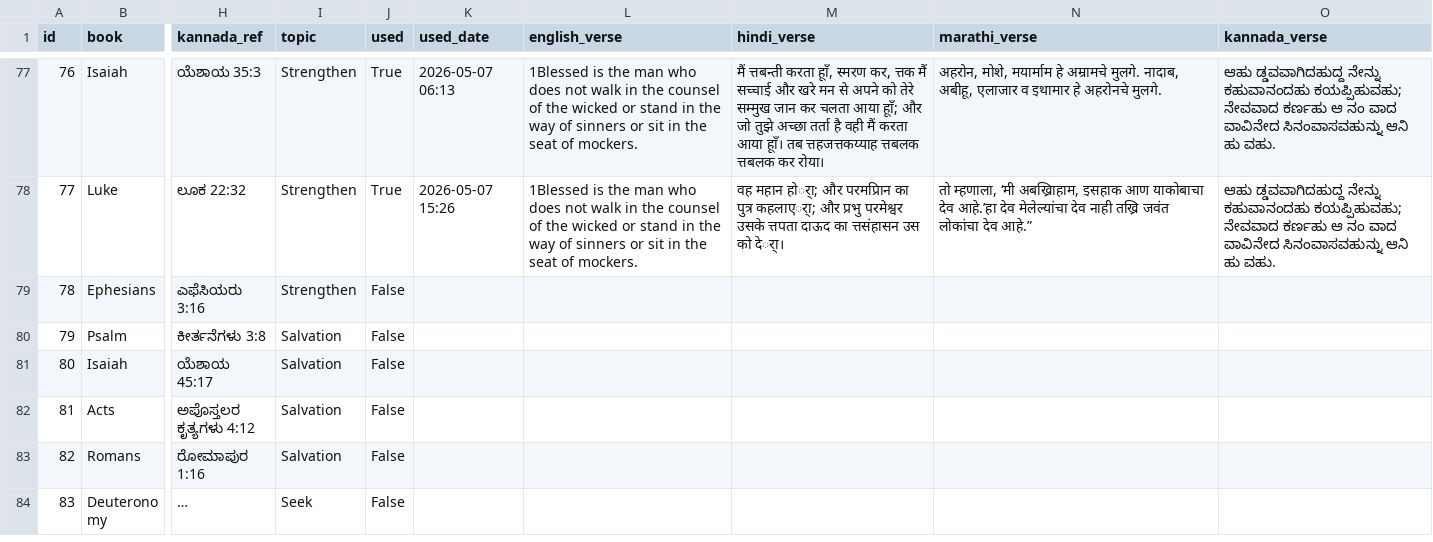
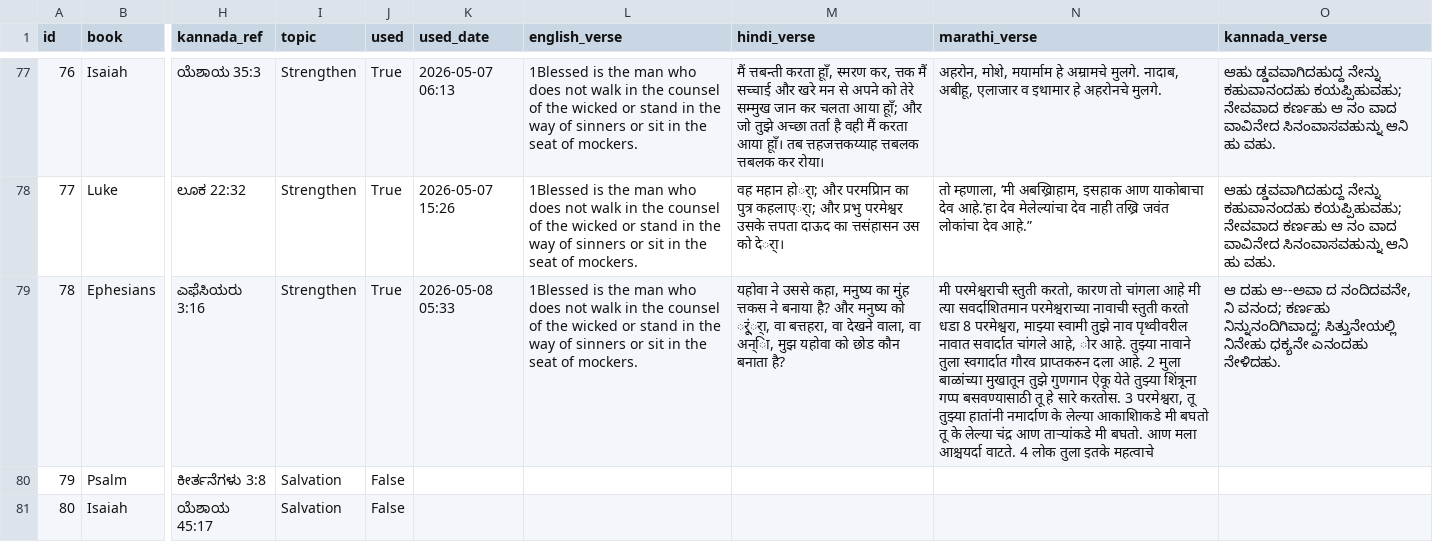
Before and after one commit to nitsuajo13-art/versebloomed, a CSV file: verses/curated_verses.csv, drawn as a sheet; only a part is shown, gaps mark what is left out; the shorter side is filled out with more unchanged rows; long unchanged cells end in …; the diff names each change by its address in the sheet, - before the commit and + after, or states it on an @@ line.

Commit message:
🌸 morning verse posted — 2026-05-08

```diff
--- a/verses/curated_verses.csv
+++ b/verses/curated_verses.csv
-J79 (used): False
+J79 (used): True
-K79 (used_date): (empty)
+K79 (used_date): 2026-05-08 05:33
-L79 (english_verse): (empty)
+L79 (english_verse): 1Blessed is the man who does not walk in the counsel of the wicked or stand in the way of sinners or sit in the seat of mockers.
-M79 (hindi_verse): (empty)
+M79 (hindi_verse): यहोवा ने उससे कहा, मनुष्य का मुंह त्तकस ने बनाया है? और मनुष्य को र्ूंर्ा, वा बत्तहरा, वा देखने वाला, वा अन्िा, मुझ यहोवा को छोड कौन बनाता है?
-N79 (marathi_verse): (empty)
+N79 (marathi_verse): मी परमेश्वराची स्तुती करतो, कारण तो चांगला आहे मी त्या सवर्दाशितमान परमेश्वराच्या नावाची स्तुती करतो धडा 8 परमेश्वरा, माझ्या स्वामी तुझे नाव पृथ्वीवरील नावात सवार्दात चांगले आहे, ोर आहे. तुझ्या नावाने तुला स्वगार्दात गौरव प्राप्तकरुन दला आहे. 2 मुला बाळांच्या मुखातून तुझे गुणगान ऐकू येते तुझ्या शिंत्रूना गप्प बसवण्यासाठी तू हे सारे करतोस. 3 परमेश्वरा, तू तुझ्या हातांनी नमार्दाण के लेल्या आकाशिाकडे मी बघतो तू के लेल्या चंद्र आण ताऱ्यांकडे मी बघतो. आण मला आश्चयर्दा वाटते. 4 लोक तुला इतके महत्वाचे
-O79 (kannada_verse): (empty)
+O79 (kannada_verse): ಆ ದಹು ಆ--ಅವಾ ದ ನಂದಿದವನೇ, ನಿ ವನಂದ; ಕರ್ಣಹು ನಿನ್ನುನಂದಿಗಿವಾದ್ದ; ಸಿತ್ತುನೇಯಲ್ಲಿ ನಿನೇಹು ಧಕ್ಯನೇ ಎನಂದಹು ನೇಳಿದಹು.
```
